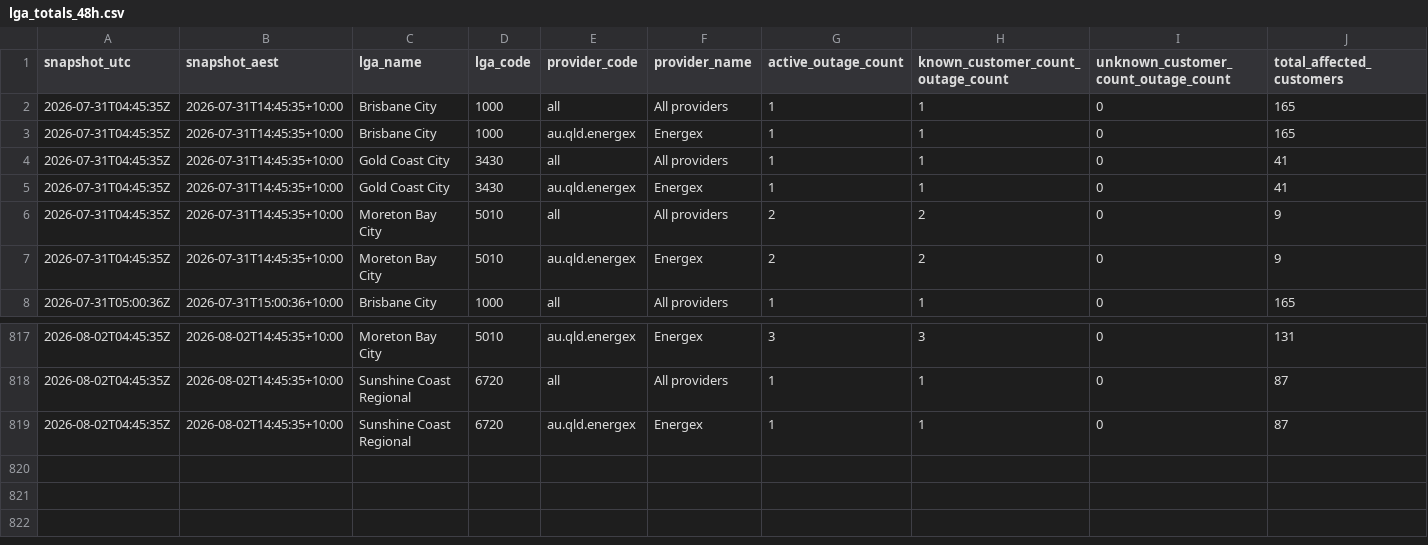
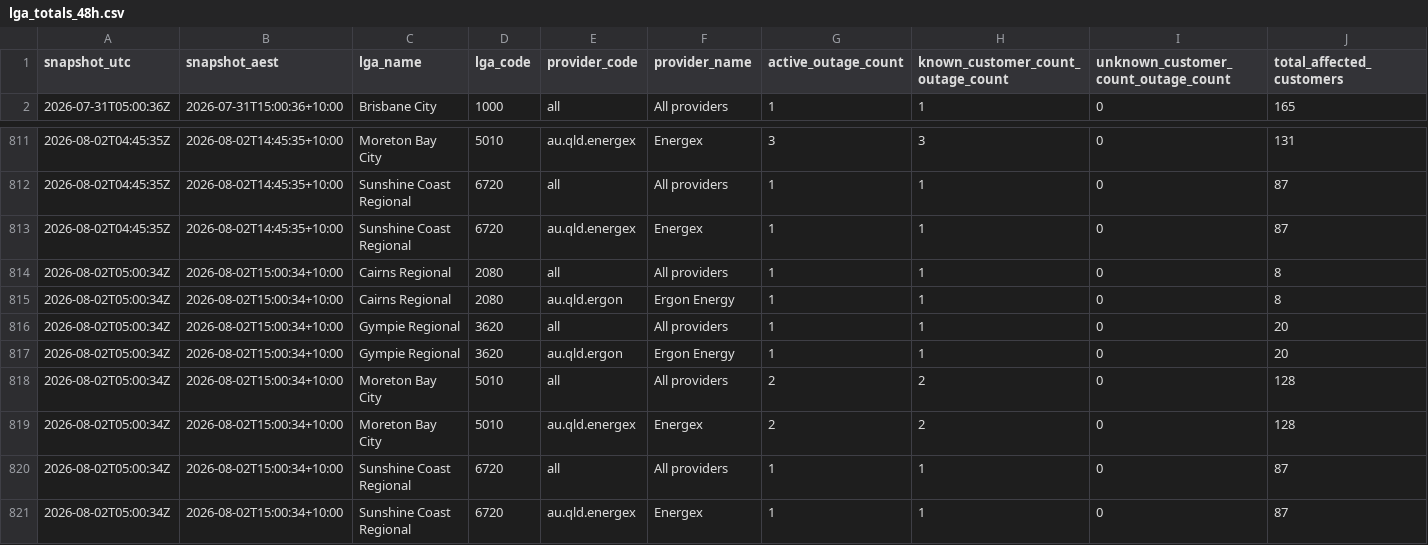
Before and after one commit to gowlettluke/qldpoweroutages, a CSV file: data/lga_totals_48h.csv, drawn as a sheet; only a part is shown, gaps mark what is left out; removed rows and columns are numbered as before the commit, all else as after; rows hold the shown columns only; the diff names each change by its address in the sheet, - before the commit and + after, or states it on an @@ line.

```diff
--- a/data/lga_totals_48h.csv
+++ b/data/lga_totals_48h.csv
-row 2: 2026-07-31T04:45:35Z | 2026-07-31T14:45:35+10:00 | Brisbane City | 1000 | all | All providers | 1 | 1 | 0 | 165
-row 3: 2026-07-31T04:45:35Z | 2026-07-31T14:45:35+10:00 | Brisbane City | 1000 | au.qld.energex | Energex | 1 | 1 | 0 | 165
-row 4: 2026-07-31T04:45:35Z | 2026-07-31T14:45:35+10:00 | Gold Coast City | 3430 | all | All providers | 1 | 1 | 0 | 41
-row 5: 2026-07-31T04:45:35Z | 2026-07-31T14:45:35+10:00 | Gold Coast City | 3430 | au.qld.energex | Energex | 1 | 1 | 0 | 41
-row 6: 2026-07-31T04:45:35Z | 2026-07-31T14:45:35+10:00 | Moreton Bay City | 5010 | all | All providers | 2 | 2 | 0 | 9
-row 7: 2026-07-31T04:45:35Z | 2026-07-31T14:45:35+10:00 | Moreton Bay City | 5010 | au.qld.energex | Energex | 2 | 2 | 0 | 9
+row 814: 2026-08-02T05:00:34Z | 2026-08-02T15:00:34+10:00 | Cairns Regional | 2080 | all | All providers | 1 | 1 | 0 | 8
+row 815: 2026-08-02T05:00:34Z | 2026-08-02T15:00:34+10:00 | Cairns Regional | 2080 | au.qld.ergon | Ergon Energy | 1 | 1 | 0 | 8
+row 816: 2026-08-02T05:00:34Z | 2026-08-02T15:00:34+10:00 | Gympie Regional | 3620 | all | All providers | 1 | 1 | 0 | 20
+row 817: 2026-08-02T05:00:34Z | 2026-08-02T15:00:34+10:00 | Gympie Regional | 3620 | au.qld.ergon | Ergon Energy | 1 | 1 | 0 | 20
+row 818: 2026-08-02T05:00:34Z | 2026-08-02T15:00:34+10:00 | Moreton Bay City | 5010 | all | All providers | 2 | 2 | 0 | 128
+row 819: 2026-08-02T05:00:34Z | 2026-08-02T15:00:34+10:00 | Moreton Bay City | 5010 | au.qld.energex | Energex | 2 | 2 | 0 | 128
+row 820: 2026-08-02T05:00:34Z | 2026-08-02T15:00:34+10:00 | Sunshine Coast Regional | 6720 | all | All providers | 1 | 1 | 0 | 87
+row 821: 2026-08-02T05:00:34Z | 2026-08-02T15:00:34+10:00 | Sunshine Coast Regional | 6720 | au.qld.energex | Energex | 1 | 1 | 0 | 87
```
Also changed, not shown: data/lga_cumulative_48h.csv, data/lga_totals_latest.csv, 4 other files.
